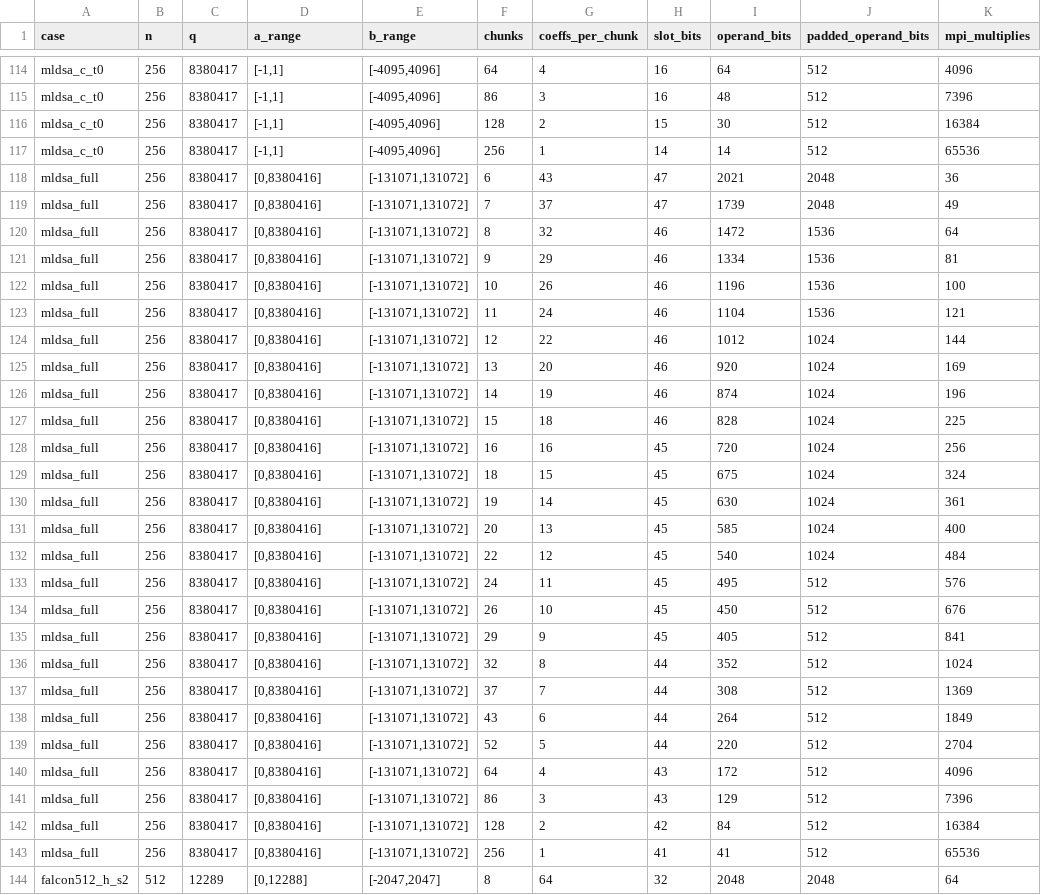
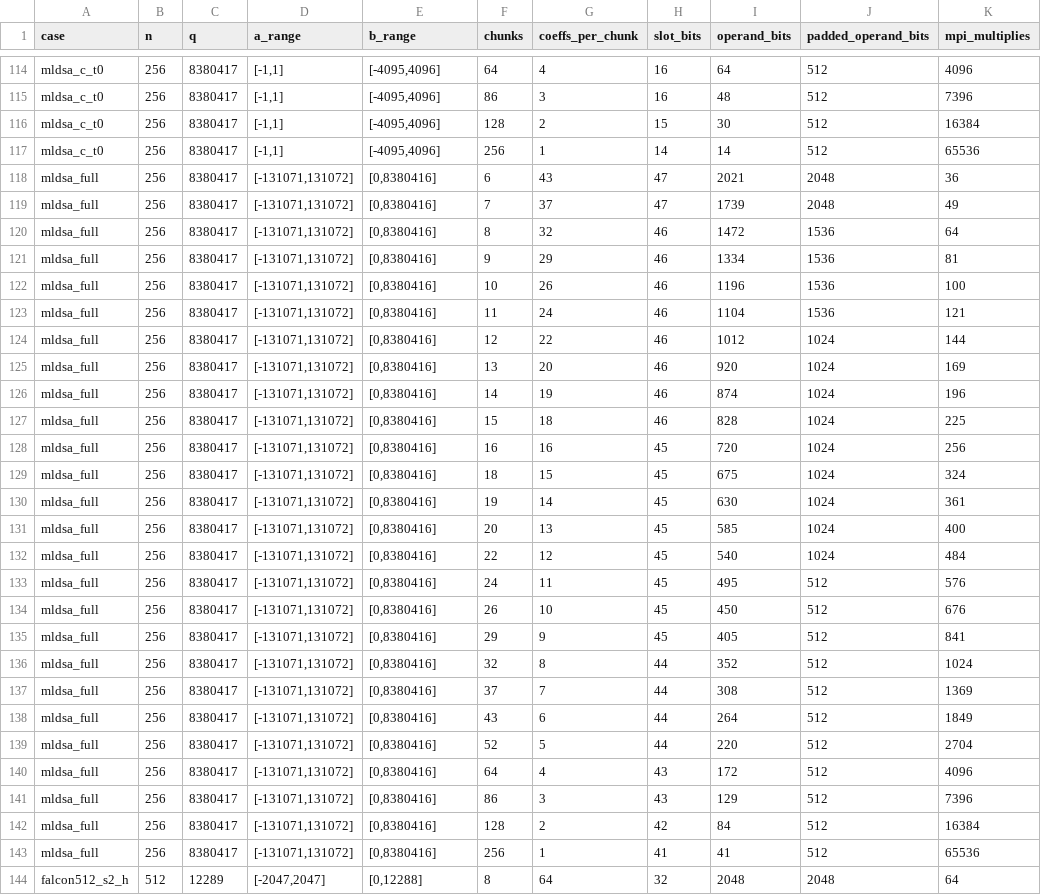
Before and after one commit to ankushachwani/esp32-pqc-polymul-mpi, a CSV file: results/tables/packing_plan.csv, drawn as a sheet; only a part is shown, gaps mark what is left out; the diff covers the shown part only; the diff names each change by its address in the sheet, - before the commit and + after, or states it on an @@ line.

```diff
--- a/results/tables/packing_plan.csv
+++ b/results/tables/packing_plan.csv
-D118:D143 (a_range): [0,8380416]
+D118:D143 (a_range): [-131071,131072]
-E118:E143 (b_range): [-131071,131072]
+E118:E143 (b_range): [0,8380416]
-A144 (case): falcon512_h_s2
+A144 (case): falcon512_s2_h
-D144 (a_range): [0,12288]
+D144 (a_range): [-2047,2047]
-E144 (b_range): [-2047,2047]
+E144 (b_range): [0,12288]
```
Also changed, not shown: 111 edited cells elsewhere in this file, 20 other files.
